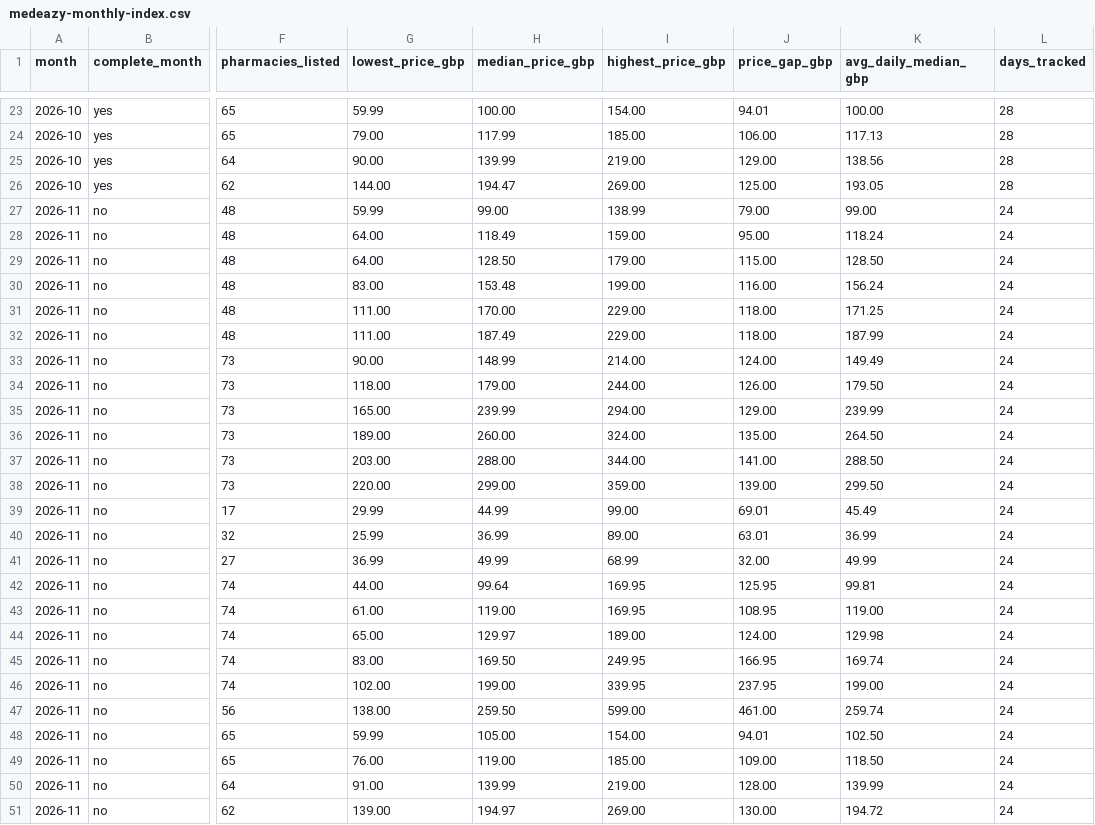
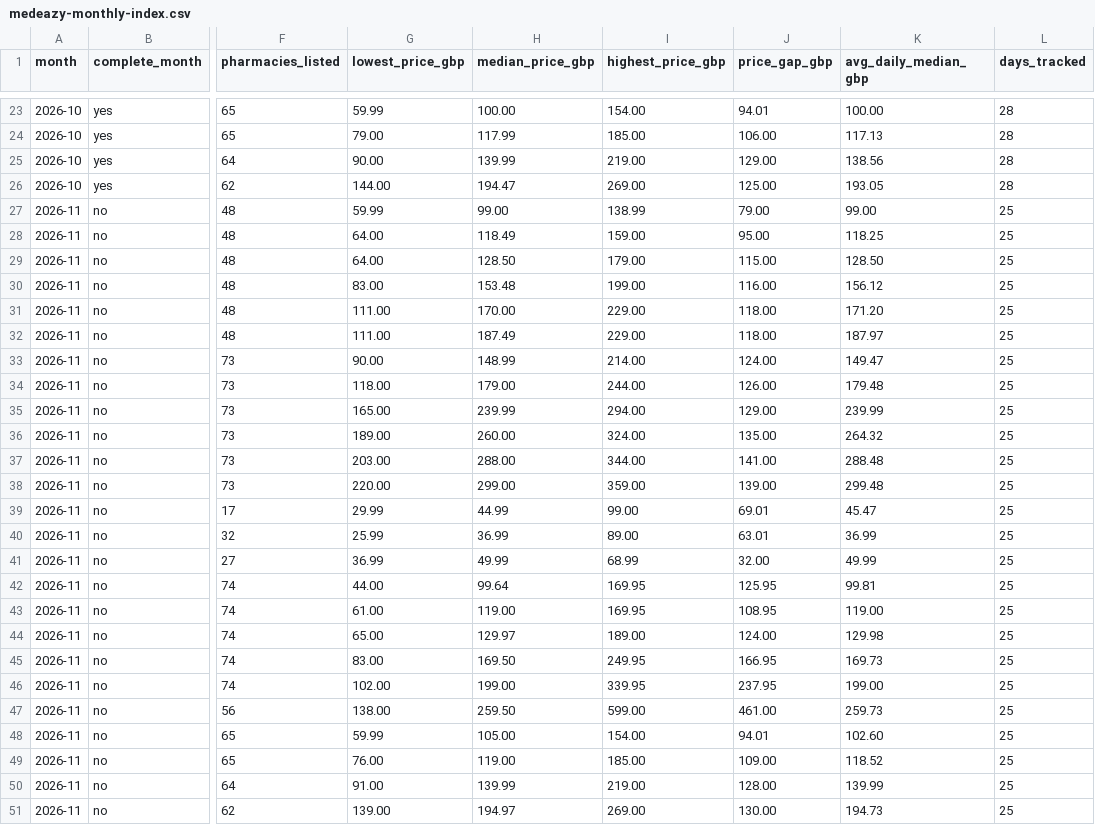
Before and after one commit to MedEazy2026/medeazy-price-data, a CSV file: docs/medeazy-monthly-index.csv, drawn as a sheet; only a part is shown, gaps mark what is left out; the diff names each change by its address in the sheet, - before the commit and + after, or states it on an @@ line.

Commit message:
Price data update 2026-11-25T05:28Z

```diff
--- a/docs/medeazy-monthly-index.csv
+++ b/docs/medeazy-monthly-index.csv
-L27:L51 (days_tracked): 24
+L27:L51 (days_tracked): 25
-K28 (avg_daily_median_gbp): 118.24
+K28 (avg_daily_median_gbp): 118.25
-K30 (avg_daily_median_gbp): 156.24
+K30 (avg_daily_median_gbp): 156.12
-K31 (avg_daily_median_gbp): 171.25
+K31 (avg_daily_median_gbp): 171.20
-K32 (avg_daily_median_gbp): 187.99
+K32 (avg_daily_median_gbp): 187.97
-K33 (avg_daily_median_gbp): 149.49
+K33 (avg_daily_median_gbp): 149.47
-K34 (avg_daily_median_gbp): 179.50
+K34 (avg_daily_median_gbp): 179.48
-K36 (avg_daily_median_gbp): 264.50
+K36 (avg_daily_median_gbp): 264.32
-K37 (avg_daily_median_gbp): 288.50
+K37 (avg_daily_median_gbp): 288.48
-K38 (avg_daily_median_gbp): 299.50
+K38 (avg_daily_median_gbp): 299.48
-K39 (avg_daily_median_gbp): 45.49
+K39 (avg_daily_median_gbp): 45.47
-K45 (avg_daily_median_gbp): 169.74
+K45 (avg_daily_median_gbp): 169.73
-K47 (avg_daily_median_gbp): 259.74
+K47 (avg_daily_median_gbp): 259.73
-K48 (avg_daily_median_gbp): 102.50
+K48 (avg_daily_median_gbp): 102.60
-K49 (avg_daily_median_gbp): 118.50
+K49 (avg_daily_median_gbp): 118.52
-K51 (avg_daily_median_gbp): 194.72
+K51 (avg_daily_median_gbp): 194.73
```
Also changed, not shown: 1 other file.
